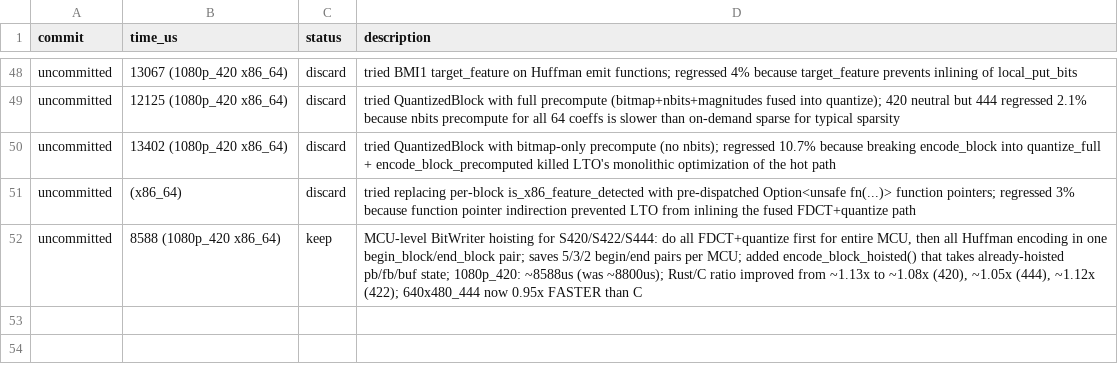
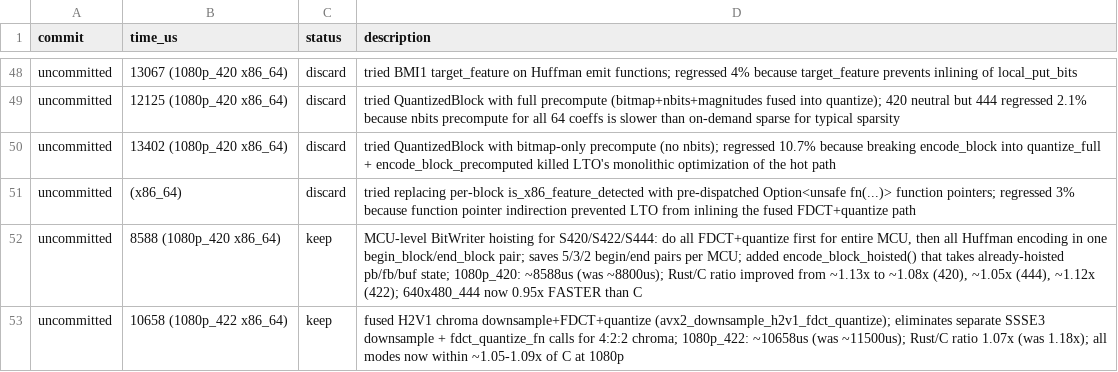
Before and after one commit to developer0hye/libjpeg-turbo-rs, a TSV file: experiments/encode.tsv, drawn as a sheet; only a part is shown, gaps mark what is left out.

Commit message:
perf: fused H2V1 chroma downsample+FDCT+quantize for x86_64 encode
Add avx2_downsample_h2v1_fdct_quantize() that fuses horizontal 2:1
chroma downsampling with FDCT+quantize in a single AVX2 pass,
eliminating the intermediate buffer and separate function calls.

This closes the gap for 4:2:2 encoding which was the worst case
(1.18x → 1.07x vs C libjpeg-turbo at 1080p).

Wire the fused path into:
- encode_mcu_422_x86_64 (MCU-level batched path)
- encode_downsampled_chroma_block (fallback per-block path)
- fdct_quantize_chroma_h2v1 helper

Benchmark (1080p, x86_64, interleaved C/Rust):
- S420: 1.09x (was 1.13x)
- S444: 1.05x (was 1.09x)
- S422: 1.07x (was 1.18x)
- 640x480_444: 0.97x (faster than C)

Related: #109

Signed-off-by: developer0hye <developer0hye@gmail.com>
Signed-off-by: developer0hye <developer.0hye@gmail.com>

```diff
--- a/experiments/encode.tsv
+++ b/experiments/encode.tsv
@@ -52 +52,2 @@ uncommitted	(x86_64)	discard	tried replacing per-block is_x86_feature_detected w
 uncommitted	8588 (1080p_420 x86_64)	keep	MCU-level BitWriter hoisting for S420/S422/S444: do all FDCT+quantize first for entire MCU, then all Huffman encoding in one begin_block/end_block pair; saves 5/3/2 begin/end pairs per MCU; added encode_block_hoisted() that takes already-hoisted pb/fb/buf state; 1080p_420: ~8588us (was ~8800us); Rust/C ratio improved from ~1.13x to ~1.08x (420), ~1.05x (444), ~1.12x (422); 640x480_444 now 0.95x FASTER than C
+uncommitted	10658 (1080p_422 x86_64)	keep	fused H2V1 chroma downsample+FDCT+quantize (avx2_downsample_h2v1_fdct_quantize); eliminates separate SSSE3 downsample + fdct_quantize_fn calls for 4:2:2 chroma; 1080p_422: ~10658us (was ~11500us); Rust/C ratio 1.07x (was 1.18x); all modes now within ~1.05-1.09x of C at 1080p
```
Also changed, not shown: 2 other files.
